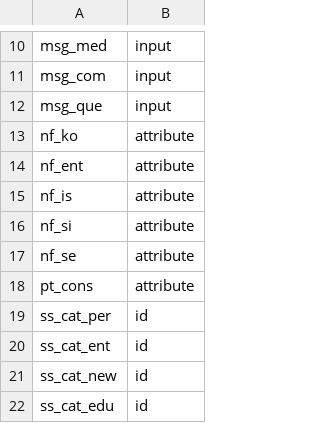
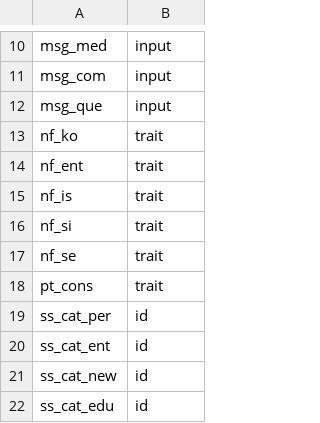
Before and after one commit to ericinlinux/sharing_behavior, a CSV file: states.csv, drawn as a sheet; only a part is shown, gaps mark what is left out.

Commit message:
Changes to be committed: 	modified:   1 - Run model.ipynb 	modified:   1_run_model.py 	modified:   model.py 	modified:   states.csv

```diff
--- a/states.csv
+++ b/states.csv
@@ -12,8 +12,8 @@ msg_com, input
 msg_que, input
-nf_ko, attribute
-nf_ent, attribute
-nf_is, attribute
-nf_si, attribute
-nf_se, attribute
-pt_cons, attribute
+nf_ko, trait
+nf_ent, trait
+nf_is, trait
+nf_si, trait
+nf_se, trait
+pt_cons, trait
 ss_cat_per, id
```
Also changed, not shown: 3 other files.
